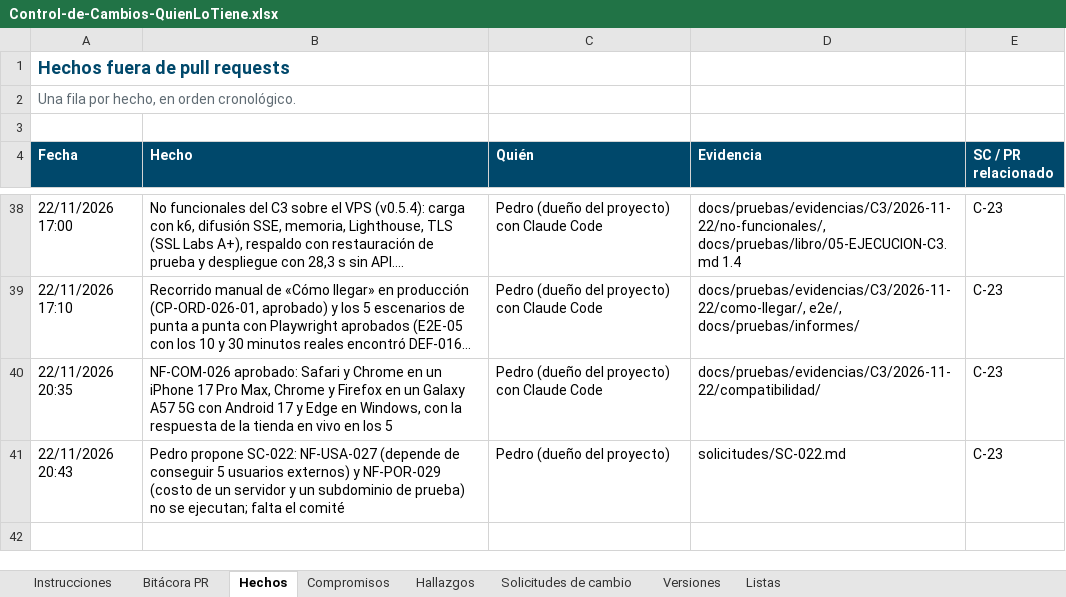
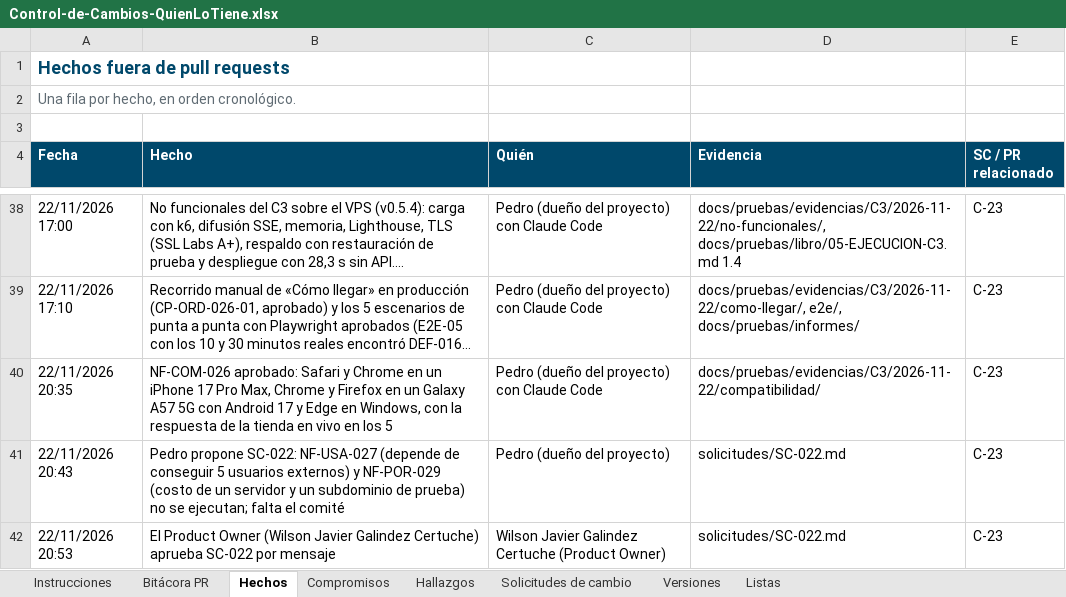
Before and after one commit to Daniel0442123/QuienLoTiene, an Excel workbook: docs/gestion/entregables/Control-de-Cambios-QuienLoTiene.xlsx, sheet Hechos, drawn as a sheet; only a part is shown, gaps mark what is left out; long unchanged cells end in …; values as stored, in another font and other column widths than the file's, no borders; the diff names each change by its address in the sheet, - before the commit and + after, or states it on an @@ line.

```diff
--- a/docs/gestion/entregables/Control-de-Cambios-QuienLoTiene.xlsx (sheet Hechos)
+++ b/docs/gestion/entregables/Control-de-Cambios-QuienLoTiene.xlsx (sheet Hechos)
+row 42: 22/11/2026 20:53 | El Product Owner (Wilson Javier Galindez Certuche) aprueba SC-022 por mensaje | Wilson Javier Galindez Certuche (Product Owner) | solicitudes/SC-022.md | C-23
```
Also changed, not shown: sheet Solicitudes de cambio, sheet Instrucciones, sheet Compromisos, docs/pruebas/entregables/Libro-Control-QA-QuienLoTiene-v1.0.xlsx, 10 other files.
